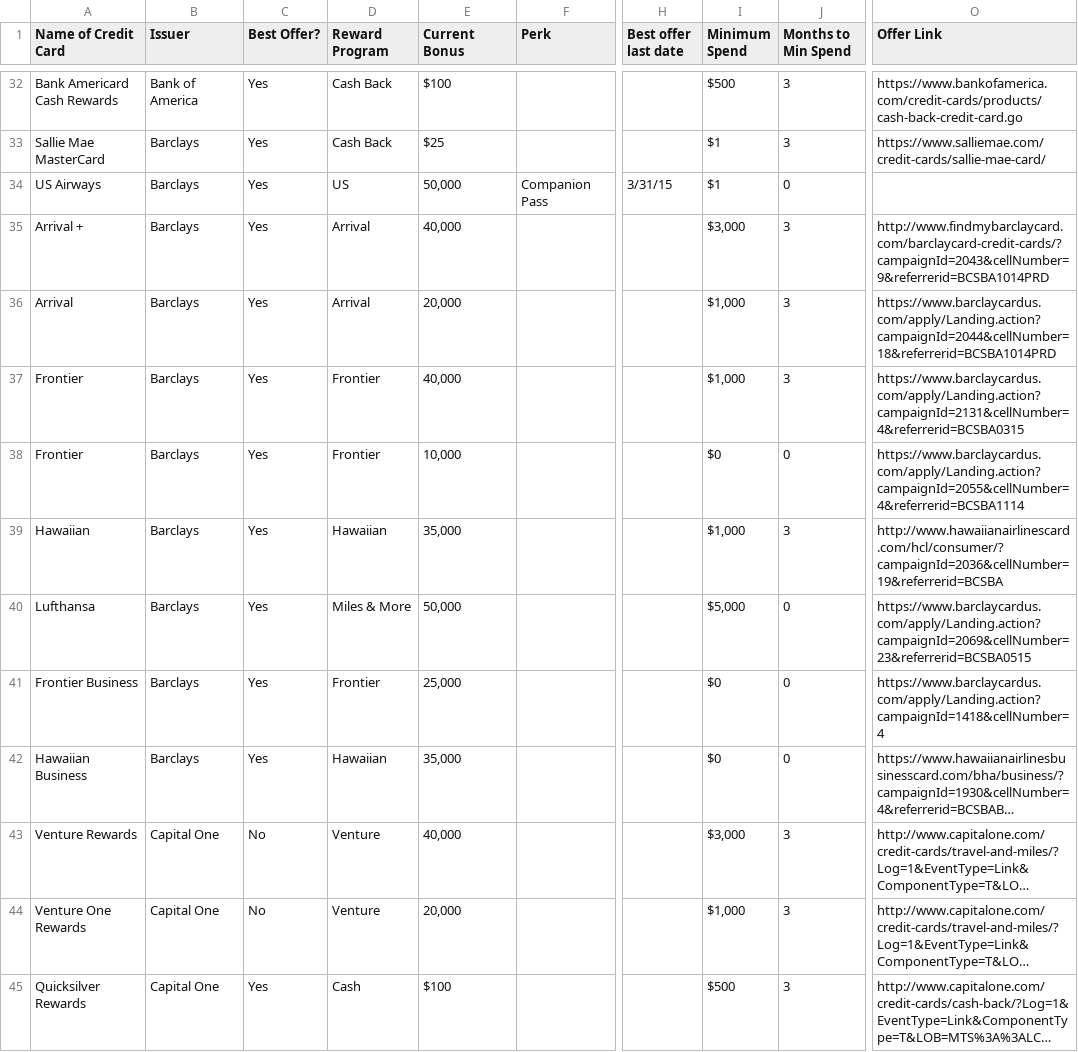
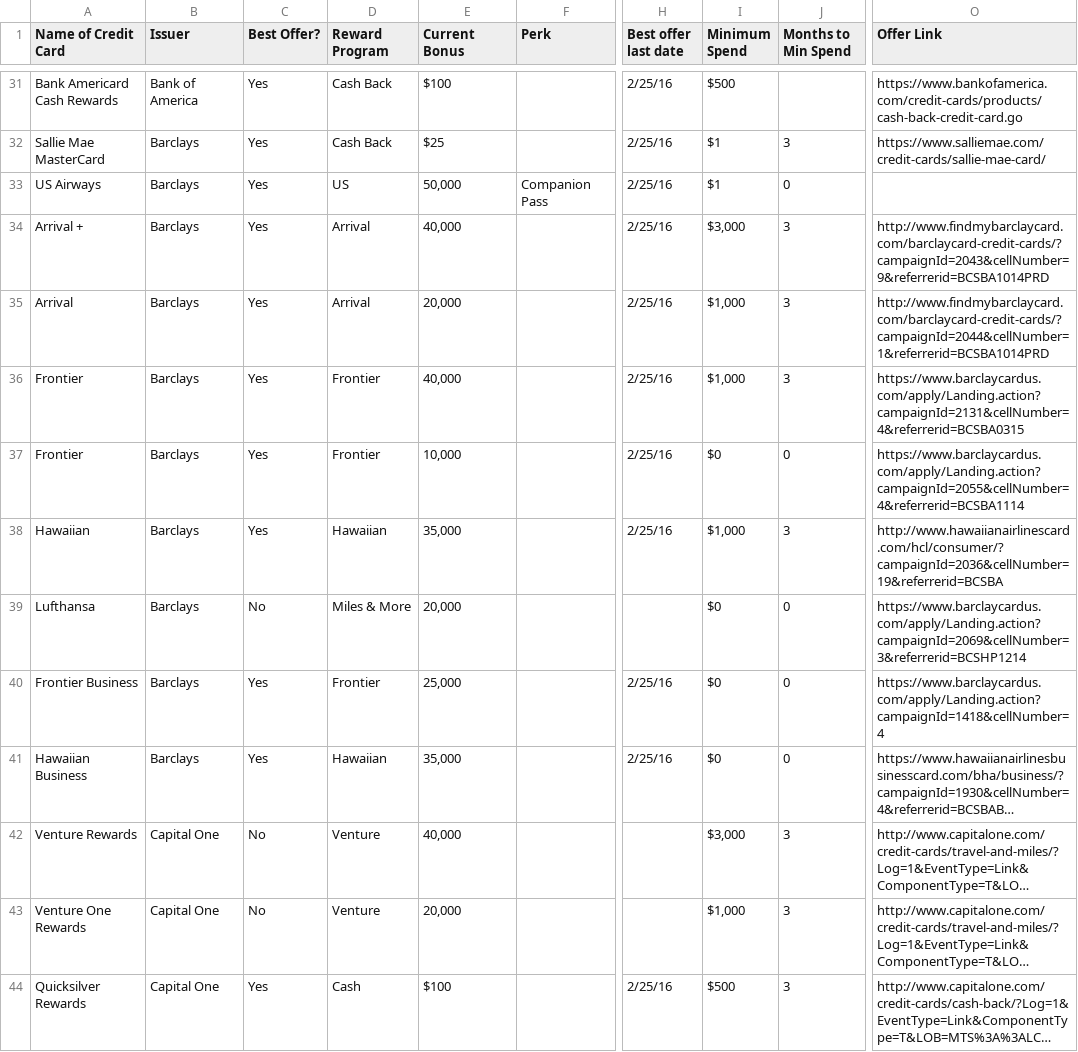
Before and after one commit to bad6e/credit_cards, a CSV file: lib/assets/card.csv, drawn as a sheet; only a part is shown, gaps mark what is left out; long unchanged cells end in …; addresses are those after the commit; the diff covers the shown part only; the diff names each change by its address in the sheet, - before the commit and + after, or states it on an @@ line.

```diff
--- a/lib/assets/card.csv
+++ b/lib/assets/card.csv
-H31:H32 (Best offer last date): (empty)
+H31:H32 (Best offer last date): 2/25/16
-J31 (Months to Min Spend): 3
+J31 (Months to Min Spend): (empty)
-H33 (Best offer last date): 3/31/15
+H33 (Best offer last date): 2/25/16
-H34:H38 (Best offer last date): (empty)
+H34:H38 (Best offer last date): 2/25/16
-O35 (Offer Link): https://www.barclaycardus.com/apply/Landing.action?campaignId=2044&cellNumber=18&referrerid=BCSBA1014PRD
+O35 (Offer Link): http://www.findmybarclaycard.com/barclaycard-credit-cards/?campaignId=2044&cellNumber=1&referrerid=BCSBA1014PRD
-C39 (Best Offer?): Yes
+C39 (Best Offer?): No
-E39 (Current Bonus): 50,000
+E39 (Current Bonus): 20,000
-I39 (Minimum Spend): $5,000
+I39 (Minimum Spend): $0
-O39 (Offer Link): https://www.barclaycardus.com/apply/Landing.action?campaignId=2069&cellNumber=23&referrerid=BCSBA0515
+O39 (Offer Link): https://www.barclaycardus.com/apply/Landing.action?campaignId=2069&cellNumber=3&referrerid=BCSHP1214
-H40:H41 (Best offer last date): (empty)
+H40:H41 (Best offer last date): 2/25/16
-H44 (Best offer last date): (empty)
+H44 (Best offer last date): 2/25/16
```
Also changed, not shown: 2 removed rows and 81 edited cells elsewhere in this file, 1 other file.
